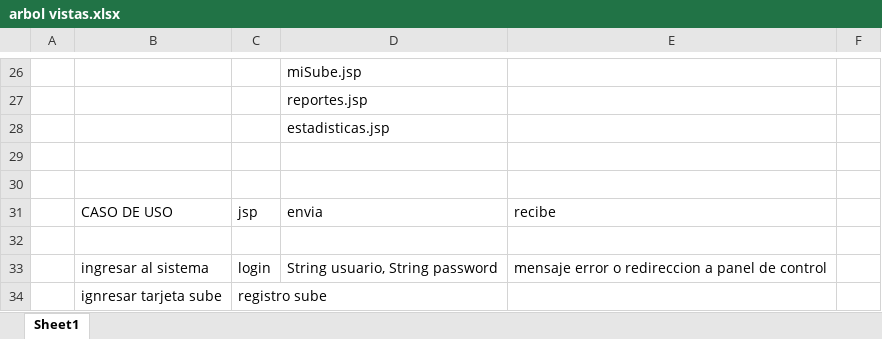
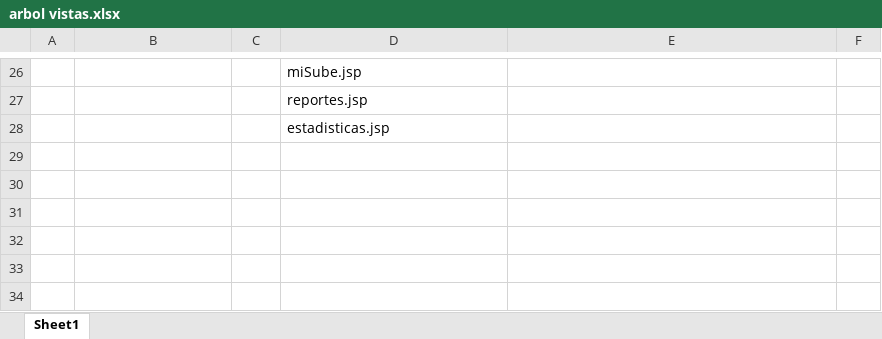
Before and after one commit to M4teCocido/SubeUnla, an Excel workbook: Docs/arbol vistas.xlsx, sheet Sheet1, drawn as a sheet; only a part is shown, gaps mark what is left out; values as stored, in another font and other column widths than the file's, no borders; the diff names each change by its address in the sheet, - before the commit and + after, or states it on an @@ line.

Commit message:
miSube listo

```diff
--- a/Docs/arbol vistas.xlsx (sheet Sheet1)
+++ b/Docs/arbol vistas.xlsx (sheet Sheet1)
-row 29: (empty)
-row 30: (empty)
-row 31:  | CASO DE USO | jsp | envia | recibe
-row 32: (empty)
-row 33:  | ingresar al sistema | login | String usuario, String password | mensaje error o redireccion a panel de control
-row 34:  | ignresar tarjeta sube | registro sube
```
Also changed, not shown: 5 other files.
